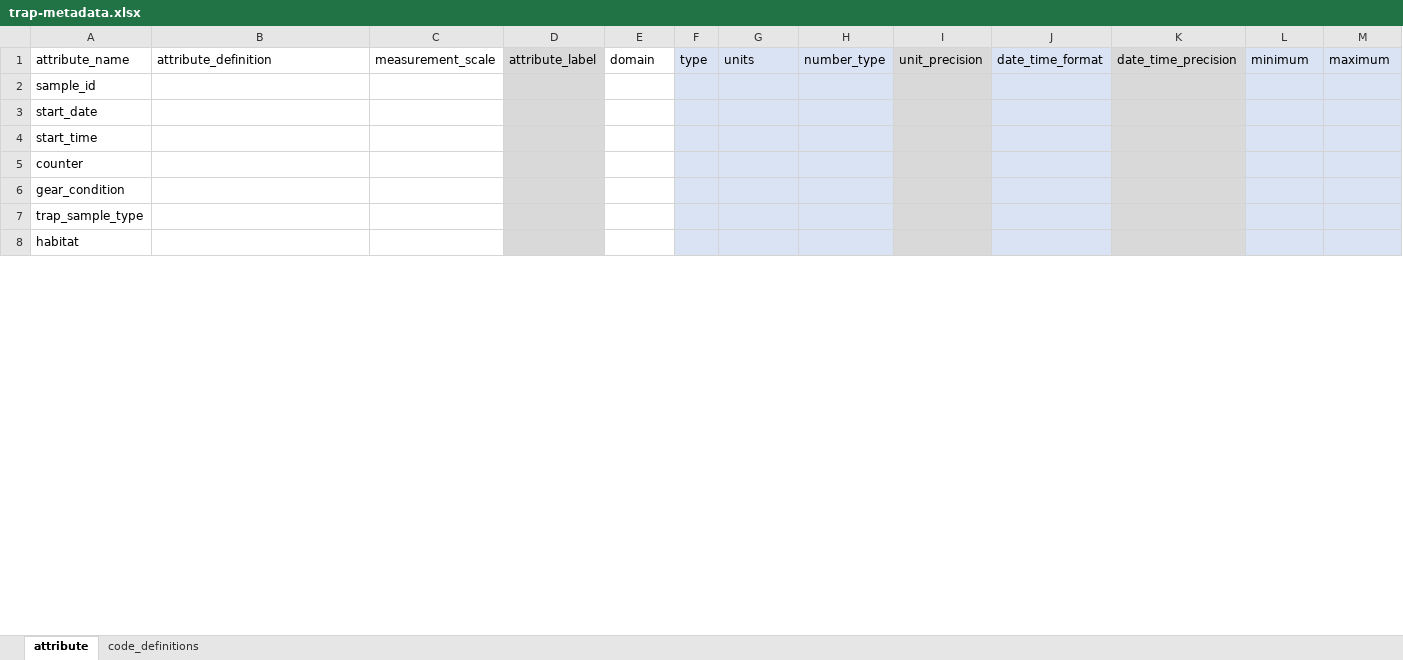
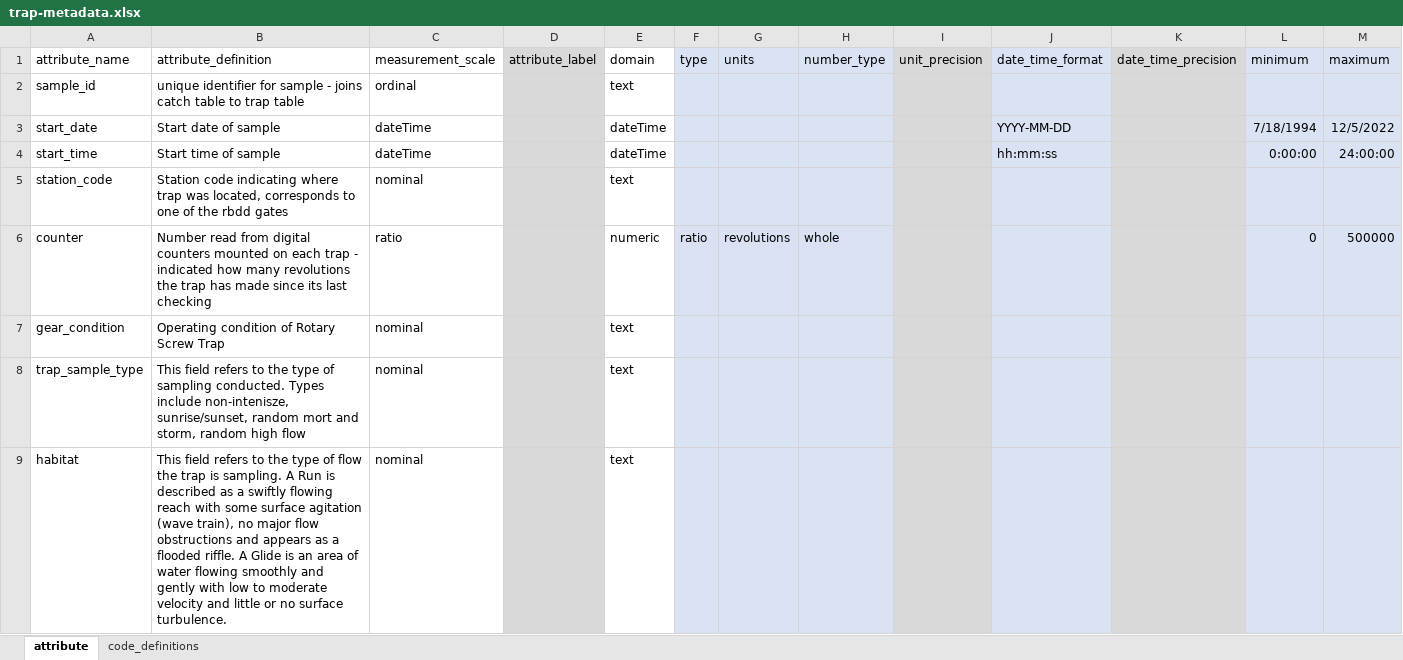
Before and after one commit to FlowWest/rbdd-rst-edi, an Excel workbook: data-raw/metadata_generated_by_flowwest/trap-metadata.xlsx, sheet attribute, drawn as a sheet; only a part is shown; values as stored, in another font and other column widths than the file's, no borders; addresses are those after the commit; the diff covers the shown part only; the diff names each change by its address in the sheet, - before the commit and + after, or states it on an @@ line.

Commit message:
pushes csvs and updated metadata excels

```diff
--- a/data-raw/metadata_generated_by_flowwest/trap-metadata.xlsx (sheet attribute)
+++ b/data-raw/metadata_generated_by_flowwest/trap-metadata.xlsx (sheet attribute)
-B2 (attribute_definition): (empty)
+B2 (attribute_definition): unique identifier for sample - joins catch table to trap table
-C2 (measurement_scale): (empty)
+C2 (measurement_scale): ordinal
-E2 (domain): (empty)
+E2 (domain): text
-B3 (attribute_definition): (empty)
+B3 (attribute_definition): Start date of sample
-C3:C4 (measurement_scale): (empty)
+C3:C4 (measurement_scale): dateTime
-E3:E4 (domain): (empty)
+E3:E4 (domain): dateTime
-J3 (date_time_format): (empty)
+J3 (date_time_format): YYYY-MM-DD
-L3 (minimum): (empty)
+L3 (minimum): 7/18/1994
-M3 (maximum): (empty)
+M3 (maximum): 12/5/2022
-B4 (attribute_definition): (empty)
+B4 (attribute_definition): Start time of sample
-J4 (date_time_format): (empty)
+J4 (date_time_format): hh:mm:ss
-L4 (minimum): (empty)
+L4 (minimum): 0:00:00
-M4 (maximum): (empty)
+M4 (maximum): 24:00:00
+row 5: station_code | Station code indicating where trap was located, corresponds to one of the rbdd gates | nominal |  | text
-B6 (attribute_definition): (empty)
+B6 (attribute_definition): Number read from digital counters mounted on each trap - indicated how many revolutions the trap has made since its last checking
-C6 (measurement_scale): (empty)
+C6 (measurement_scale): ratio
-E6 (domain): (empty)
+E6 (domain): numeric
-F6 (type): (empty)
+F6 (type): ratio
-G6 (units): (empty)
+G6 (units): revolutions
-H6 (number_type): (empty)
+H6 (number_type): whole
-L6 (minimum): (empty)
+L6 (minimum): 0
-M6 (maximum): (empty)
+M6 (maximum): 500000
-B7 (attribute_definition): (empty)
+B7 (attribute_definition): Operating condition of Rotary Screw Trap
-C7:C9 (measurement_scale): (empty)
+C7:C9 (measurement_scale): nominal
-E7:E9 (domain): (empty)
+E7:E9 (domain): text
-B8 (attribute_definition): (empty)
+B8 (attribute_definition): This field refers to the type of sampling conducted. Types include non-intenisze, sunrise/sunset, random mort and storm, random high flow
-B9 (attribute_definition): (empty)
+B9 (attribute_definition): This field refers to the type of flow the trap is sampling. A Run is described as a swiftly flowing reach with some surface agitation (wave train), no major flow obstructions and appears as a flooded riffle. A Glide is an area of water flowing smoothly and gently with low to moderate velocity and little or no surface turbulence.
```
Also changed, not shown: 1 added row, 2 removed rows and 74 edited cells elsewhere in this sheet, data-raw/metadata_generated_by_flowwest/catch-metadata.xlsx, data-raw/metadata_generated_by_flowwest/recaptures-metadata.xlsx, 28 other files.
